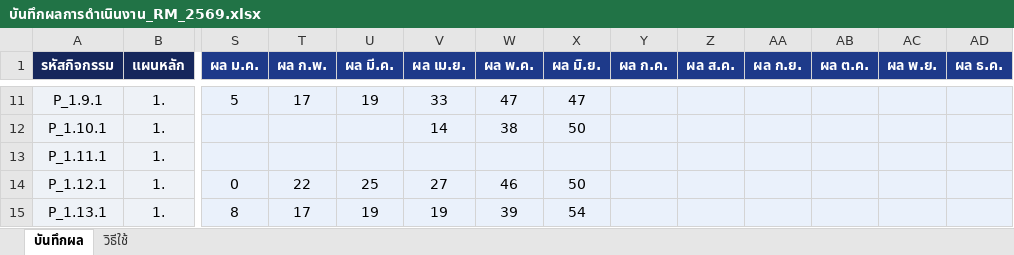
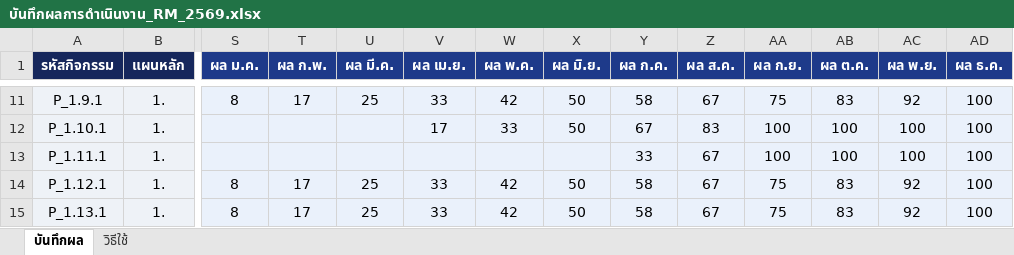
Before and after one commit to atomnet18-lang/Risk-Dashboard, an Excel workbook: บันทึกผลการดำเนินงาน_RM_2569.xlsx, sheet บันทึกผล, drawn as a sheet; only a part is shown, gaps mark what is left out; values as stored, in another font and other column widths than the file's, no borders; table styles not drawn; the diff covers the shown part only; the diff names each change by its address in the sheet, - before the commit and + after, or states it on an @@ line.

```diff
--- a/บันทึกผลการดำเนินงาน_RM_2569.xlsx (sheet บันทึกผล)
+++ b/บันทึกผลการดำเนินงาน_RM_2569.xlsx (sheet บันทึกผล)
-S11 (ผล ม.ค.): 5
+S11 (ผล ม.ค.): 8
-U11 (ผล มี.ค.): 19
+U11 (ผล มี.ค.): 25
-W11 (ผล พ.ค.): 47
+W11 (ผล พ.ค.): 42
-X11 (ผล มิ.ย.): 47
+X11 (ผล มิ.ย.): 50
-Y11 (ผล ก.ค.): (empty)
+Y11 (ผล ก.ค.): 58
-Z11 (ผล ส.ค.): (empty)
+Z11 (ผล ส.ค.): 67
-AA11 (ผล ก.ย.): (empty)
+AA11 (ผล ก.ย.): 75
-AB11 (ผล ต.ค.): (empty)
+AB11 (ผล ต.ค.): 83
-AC11 (ผล พ.ย.): (empty)
+AC11 (ผล พ.ย.): 92
-AD11:AD15 (ผล ธ.ค.): (empty)
+AD11:AD15 (ผล ธ.ค.): 100
-V12 (ผล เม.ย.): 14
+V12 (ผล เม.ย.): 17
-W12 (ผล พ.ค.): 38
+W12 (ผล พ.ค.): 33
-Y12 (ผล ก.ค.): (empty)
+Y12 (ผล ก.ค.): 67
-Z12 (ผล ส.ค.): (empty)
+Z12 (ผล ส.ค.): 83
-AA12:AA13 (ผล ก.ย.): (empty)
+AA12:AA13 (ผล ก.ย.): 100
-AB12:AB13 (ผล ต.ค.): (empty)
+AB12:AB13 (ผล ต.ค.): 100
-AC12:AC13 (ผล พ.ย.): (empty)
+AC12:AC13 (ผล พ.ย.): 100
-Y13 (ผล ก.ค.): (empty)
+Y13 (ผล ก.ค.): 33
-Z13:Z15 (ผล ส.ค.): (empty)
+Z13:Z15 (ผล ส.ค.): 67
-S14 (ผล ม.ค.): 0
+S14 (ผล ม.ค.): 8
-T14 (ผล ก.พ.): 22
+T14 (ผล ก.พ.): 17
-V14 (ผล เม.ย.): 27
+V14 (ผล เม.ย.): 33
-W14 (ผล พ.ค.): 46
+W14 (ผล พ.ค.): 42
-Y14:Y15 (ผล ก.ค.): (empty)
+Y14:Y15 (ผล ก.ค.): 58
-AA14:AA15 (ผล ก.ย.): (empty)
+AA14:AA15 (ผล ก.ย.): 75
-AB14:AB15 (ผล ต.ค.): (empty)
+AB14:AB15 (ผล ต.ค.): 83
-AC14:AC15 (ผล พ.ย.): (empty)
+AC14:AC15 (ผล พ.ย.): 92
-U15 (ผล มี.ค.): 19
+U15 (ผล มี.ค.): 25
-V15 (ผล เม.ย.): 19
+V15 (ผล เม.ย.): 33
-W15 (ผล พ.ค.): 39
+W15 (ผล พ.ค.): 42
-X15 (ผล มิ.ย.): 54
+X15 (ผล มิ.ย.): 50
```
Also changed, not shown: 731 edited cells elsewhere in this sheet, 3 other files.
